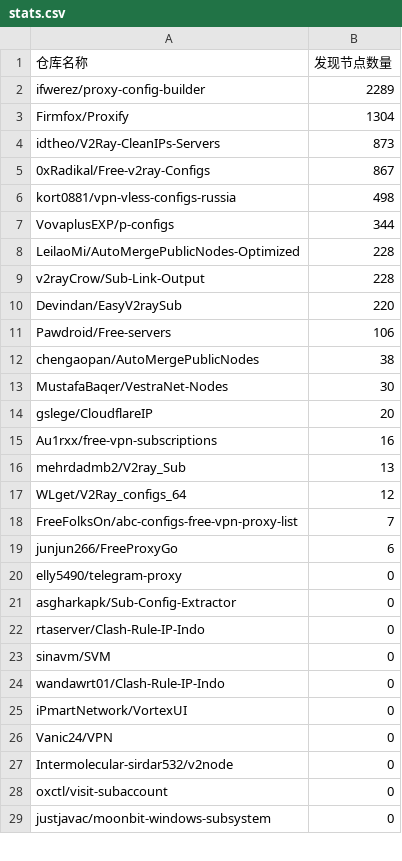
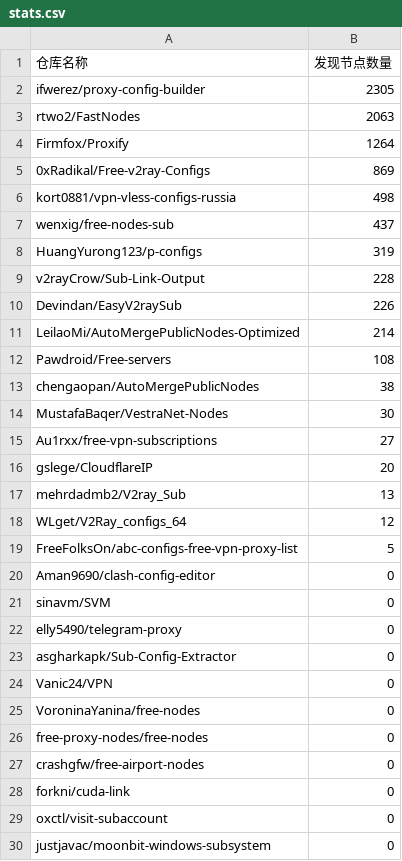
Before and after one commit to qjlxg/off, a CSV file: results/stats.csv, drawn as a sheet; only a part is shown; removed rows and columns are numbered as before the commit, all else as after; the diff names each change by its address in the sheet, - before the commit and + after, or states it on an @@ line.

```diff
--- a/results/stats.csv
+++ b/results/stats.csv
-B2 (发现节点数量): 2289
+B2 (发现节点数量): 2305
+row 3: rtwo2/FastNodes | 2063
-B4 (发现节点数量): 1304
+B4 (发现节点数量): 1264
-row 4: idtheo/V2Ray-CleanIPs-Servers | 873
-B5 (发现节点数量): 867
+B5 (发现节点数量): 869
-row 7: VovaplusEXP/p-configs | 344
-row 8: LeilaoMi/AutoMergePublicNodes-Optimized | 228
+row 7: wenxig/free-nodes-sub | 437
+row 8: HuangYurong123/p-configs | 319
-B10 (发现节点数量): 220
+B10 (发现节点数量): 226
+row 11: LeilaoMi/AutoMergePublicNodes-Optimized | 214
-B12 (发现节点数量): 106
+B12 (发现节点数量): 108
+row 15: Au1rxx/free-vpn-subscriptions | 27
-row 15: Au1rxx/free-vpn-subscriptions | 16
-B19 (发现节点数量): 7
+B19 (发现节点数量): 5
-row 19: junjun266/FreeProxyGo | 6
+row 20: Aman9690/clash-config-editor | 0
@@ row 23 moved to row 21: sinavm/SVM @@
-row 22: rtaserver/Clash-Rule-IP-Indo | 0
-row 24: wandawrt01/Clash-Rule-IP-Indo | 0
-row 25: iPmartNetwork/VortexUI | 0
+row 25: VoroninaYanina/free-nodes | 0
+row 26: free-proxy-nodes/free-nodes | 0
-A27 (仓库名称): Intermolecular-sirdar532/v2node
+A27 (仓库名称): crashgfw/free-airport-nodes
@@ row 30 moved to row 28: forkni/cuda-link @@
```
Also changed, not shown: 1 other file.
